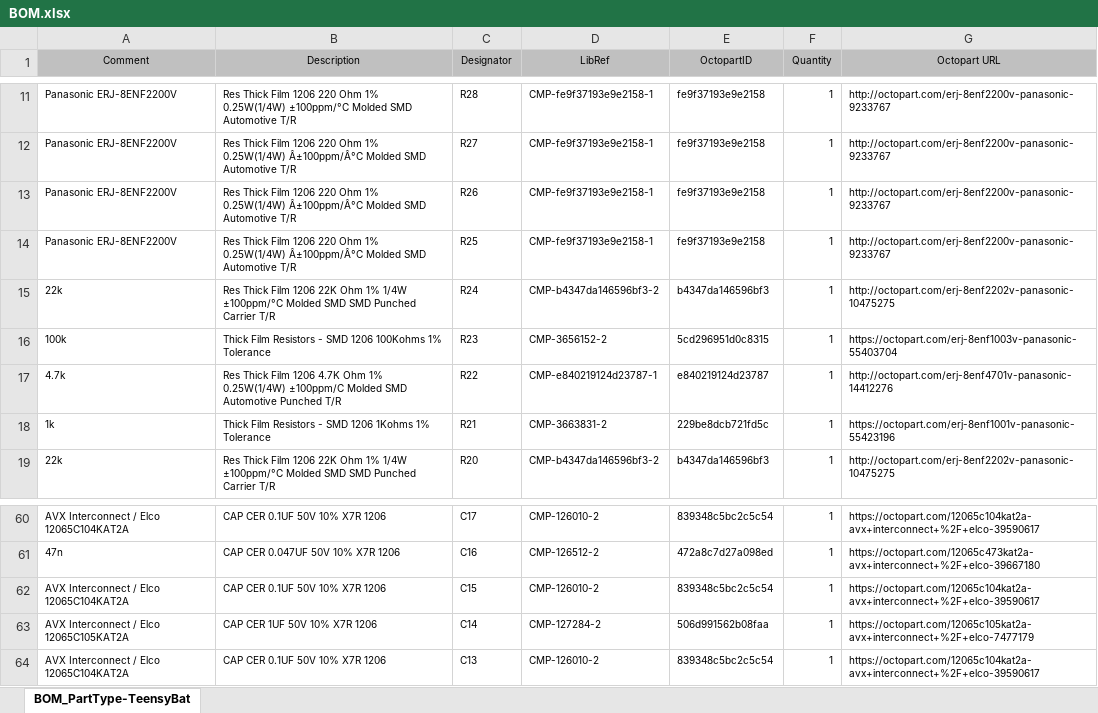
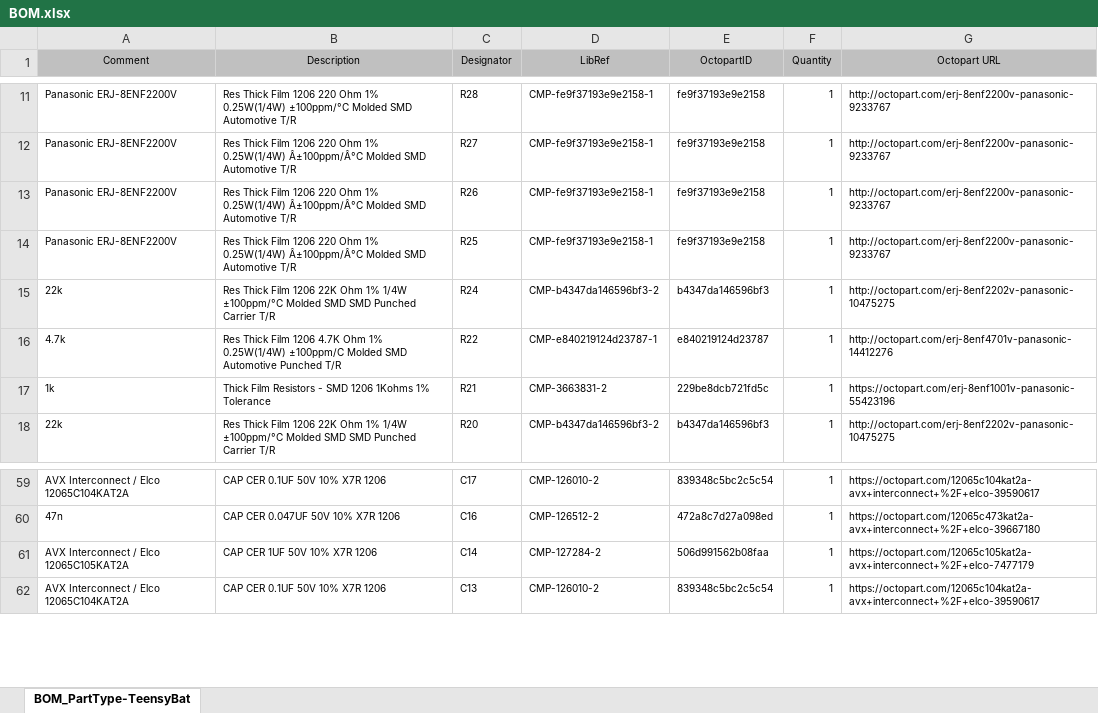
Before and after one commit to mjeanrichard/TeensyBat, an Excel workbook: PCB/BOM.xlsx, sheet BOM_PartType-TeensyBat, drawn as a sheet; only a part is shown, gaps mark what is left out; values as stored, in another font and other column widths than the file's, no borders; the diff names each change by its address in the sheet, - before the commit and + after, or states it on an @@ line.

```diff
--- a/PCB/BOM.xlsx (sheet BOM_PartType-TeensyBat)
+++ b/PCB/BOM.xlsx (sheet BOM_PartType-TeensyBat)
-row 16: 100k | Thick Film Resistors - SMD 1206 100Kohms 1% Tolerance | R23 | CMP-3656152-2 | 5cd296951d0c8315 | 1 | https://octopart.com/erj-8enf1003v-panasonic-55403704
-row 62: AVX Interconnect / Elco 12065C104KAT2A | CAP CER 0.1UF 50V 10% X7R 1206 | C15 | CMP-126010-2 | 839348c5bc2c5c54 | 1 | https://octopart.com/12065c104kat2a-avx+interconnect+%2F+elco-39590617
```
Also changed, not shown: 10 other files.
